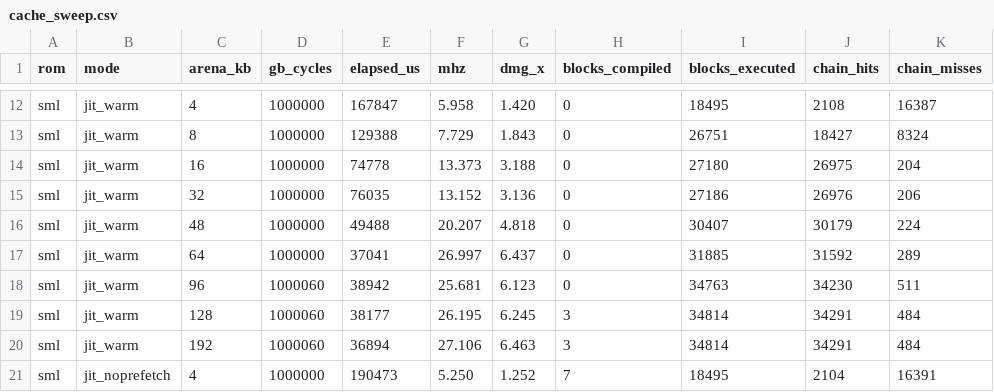
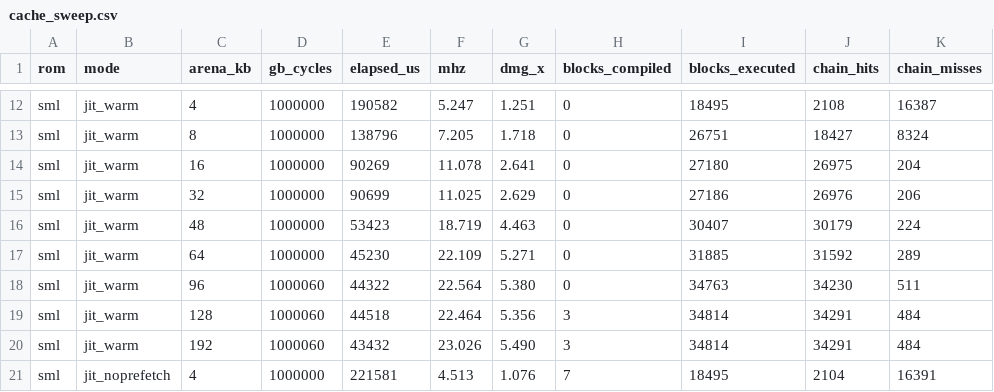
Before and after one commit to AL-255/gbjit-xtensa, a CSV file: benchmark/results/cache_sweep.csv, drawn as a sheet; only a part is shown, gaps mark what is left out; the diff covers the shown part only; the diff names each change by its address in the sheet, - before the commit and + after, or states it on an @@ line.

```diff
--- a/benchmark/results/cache_sweep.csv
+++ b/benchmark/results/cache_sweep.csv
-E12 (elapsed_us): 167847
+E12 (elapsed_us): 190582
-F12 (mhz): 5.958
+F12 (mhz): 5.247
-G12 (dmg_x): 1.420
+G12 (dmg_x): 1.251
-E13 (elapsed_us): 129388
+E13 (elapsed_us): 138796
-F13 (mhz): 7.729
+F13 (mhz): 7.205
-G13 (dmg_x): 1.843
+G13 (dmg_x): 1.718
-E14 (elapsed_us): 74778
+E14 (elapsed_us): 90269
-F14 (mhz): 13.373
+F14 (mhz): 11.078
-G14 (dmg_x): 3.188
+G14 (dmg_x): 2.641
-E15 (elapsed_us): 76035
+E15 (elapsed_us): 90699
-F15 (mhz): 13.152
+F15 (mhz): 11.025
-G15 (dmg_x): 3.136
+G15 (dmg_x): 2.629
-E16 (elapsed_us): 49488
+E16 (elapsed_us): 53423
-F16 (mhz): 20.207
+F16 (mhz): 18.719
-G16 (dmg_x): 4.818
+G16 (dmg_x): 4.463
-E17 (elapsed_us): 37041
+E17 (elapsed_us): 45230
-F17 (mhz): 26.997
+F17 (mhz): 22.109
-G17 (dmg_x): 6.437
+G17 (dmg_x): 5.271
-E18 (elapsed_us): 38942
+E18 (elapsed_us): 44322
-F18 (mhz): 25.681
+F18 (mhz): 22.564
-G18 (dmg_x): 6.123
+G18 (dmg_x): 5.380
-E19 (elapsed_us): 38177
+E19 (elapsed_us): 44518
-F19 (mhz): 26.195
+F19 (mhz): 22.464
-G19 (dmg_x): 6.245
+G19 (dmg_x): 5.356
-E20 (elapsed_us): 36894
+E20 (elapsed_us): 43432
-F20 (mhz): 27.106
+F20 (mhz): 23.026
-G20 (dmg_x): 6.463
+G20 (dmg_x): 5.490
-E21 (elapsed_us): 190473
+E21 (elapsed_us): 221581
-F21 (mhz): 5.250
+F21 (mhz): 4.513
-G21 (dmg_x): 1.252
+G21 (dmg_x): 1.076
```
Also changed, not shown: 54 edited cells elsewhere in this file, 9 other files.
